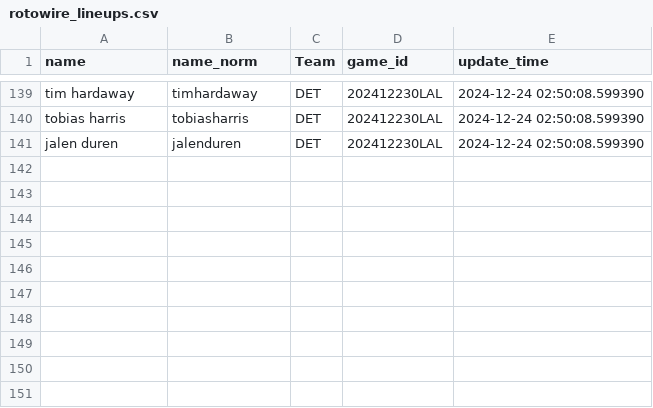
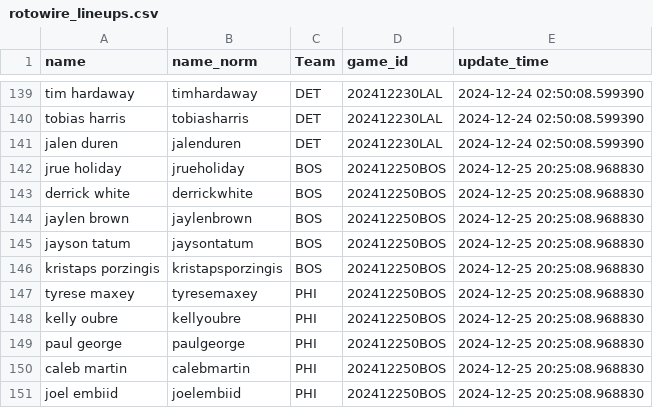
Before and after one commit to martinbog19/LeFirstBasket, a CSV file: data/rotowire_lineups.csv, drawn as a sheet; only a part is shown, gaps mark what is left out.

```diff
--- a/data/rotowire_lineups.csv
+++ b/data/rotowire_lineups.csv
@@ -141 +141,11 @@ tobias harris,tobiasharris,DET,202412230LAL,2024-12-24 02:50:08.599390
 jalen duren,jalenduren,DET,202412230LAL,2024-12-24 02:50:08.599390
+jrue holiday,jrueholiday,BOS,202412250BOS,2024-12-25 20:25:08.968830
+derrick white,derrickwhite,BOS,202412250BOS,2024-12-25 20:25:08.968830
+jaylen brown,jaylenbrown,BOS,202412250BOS,2024-12-25 20:25:08.968830
+jayson tatum,jaysontatum,BOS,202412250BOS,2024-12-25 20:25:08.968830
+kristaps porzingis,kristapsporzingis,BOS,202412250BOS,2024-12-25 20:25:08.968830
+tyrese maxey,tyresemaxey,PHI,202412250BOS,2024-12-25 20:25:08.968830
+kelly oubre,kellyoubre,PHI,202412250BOS,2024-12-25 20:25:08.968830
+paul george,paulgeorge,PHI,202412250BOS,2024-12-25 20:25:08.968830
+caleb martin,calebmartin,PHI,202412250BOS,2024-12-25 20:25:08.968830
+joel embiid,joelembiid,PHI,202412250BOS,2024-12-25 20:25:08.968830
```
Also changed, not shown: data/odds_first_basket.csv.
